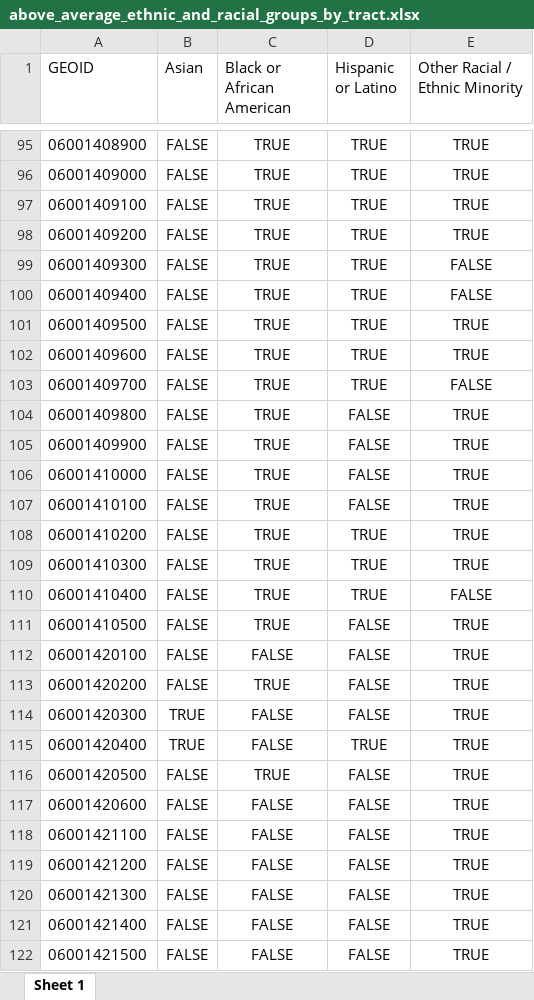
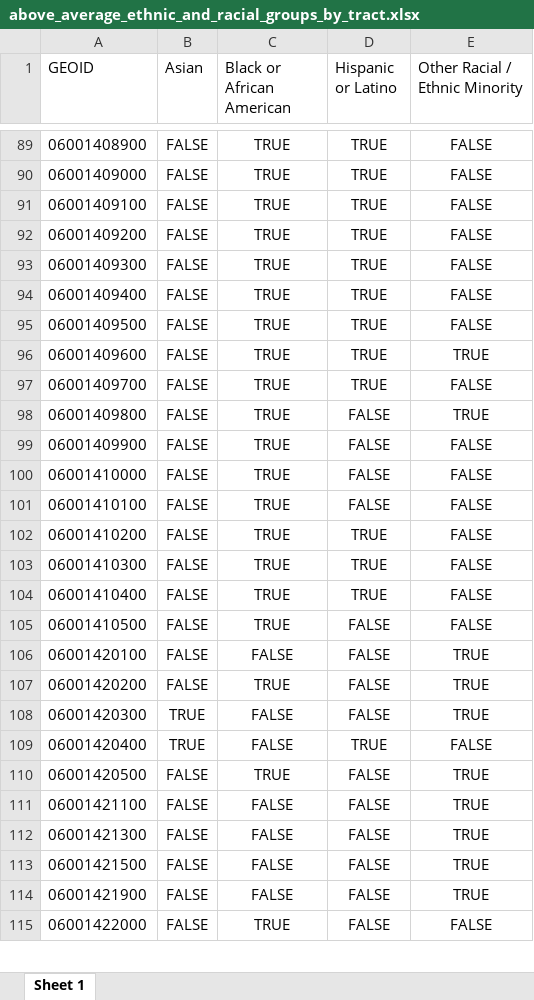
Before and after one commit to BayAreaMetro/Data-Analysis-Projects, an Excel workbook: census/2018_tip_equity_analysis/above_average_ethnic_and_racial_groups_by_tract.xlsx, sheet Sheet 1, drawn as a sheet; only a part is shown, gaps mark what is left out; the shorter side is filled out with more unchanged rows; values as stored, in another font and other column widths than the file's, no borders; removed rows and columns are numbered as before the commit, all else as after; the diff covers the shown part only; the diff names each change by its address in the sheet, - before the commit and + after, or states it on an @@ line.

Commit message:
use some other
on visual inspection, this was the method from the last analysis

```diff
--- a/census/2018_tip_equity_analysis/above_average_ethnic_and_racial_groups_by_tract.xlsx (sheet Sheet 1)
+++ b/census/2018_tip_equity_analysis/above_average_ethnic_and_racial_groups_by_tract.xlsx (sheet Sheet 1)
-E89:E92 (Other Racial / Ethnic Minority): TRUE
+E89:E92 (Other Racial / Ethnic Minority): FALSE
-E95 (Other Racial / Ethnic Minority): TRUE
+E95 (Other Racial / Ethnic Minority): FALSE
-E99:E103 (Other Racial / Ethnic Minority): TRUE
+E99:E103 (Other Racial / Ethnic Minority): FALSE
-E105 (Other Racial / Ethnic Minority): TRUE
+E105 (Other Racial / Ethnic Minority): FALSE
-E109 (Other Racial / Ethnic Minority): TRUE
+E109 (Other Racial / Ethnic Minority): FALSE
-row 117: 06001420600 | FALSE | FALSE | FALSE | TRUE
-row 119: 06001421200 | FALSE | FALSE | FALSE | TRUE
-row 121: 06001421400 | FALSE | FALSE | FALSE | TRUE
```
Also changed, not shown: 218 removed rows and 649 edited cells elsewhere in this sheet, 6 other files.
